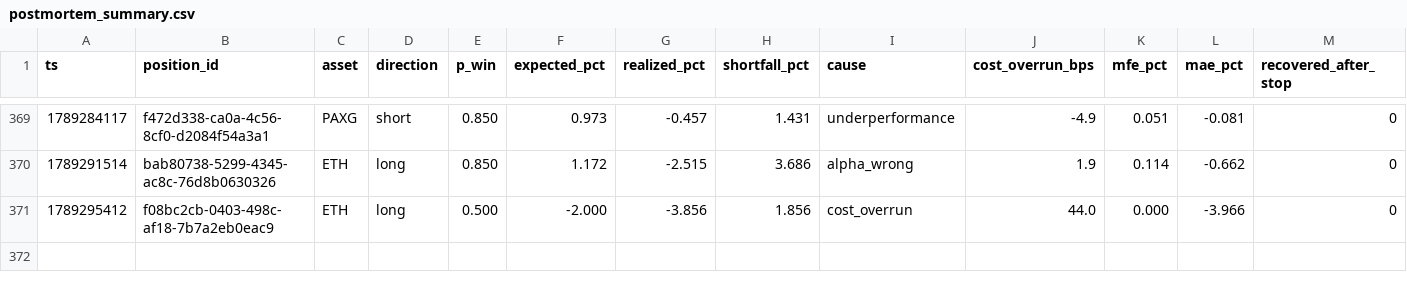
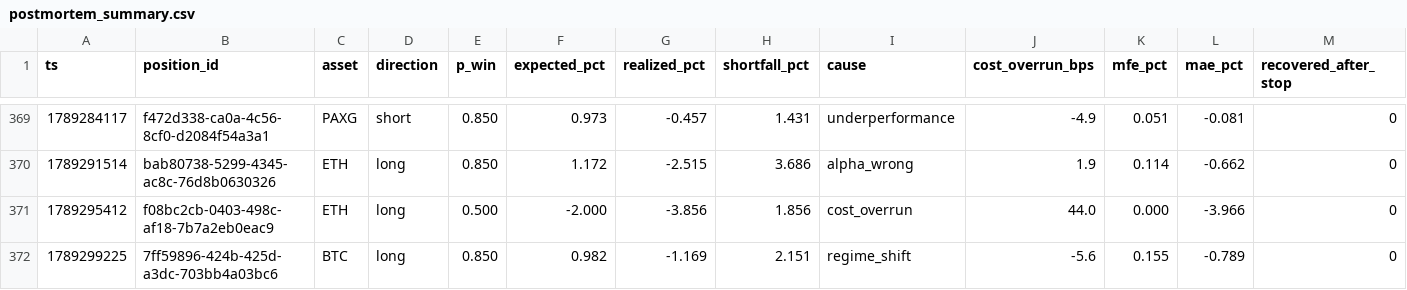
Before and after one commit to jrigoni35-gif/liquiditybot_ab, a CSV file: sessions/pc-live/postmortem_summary.csv, drawn as a sheet; only a part is shown, gaps mark what is left out; rows hold the shown columns only; the diff names each change by its address in the sheet, - before the commit and + after, or states it on an @@ line.

```diff
--- a/sessions/pc-live/postmortem_summary.csv
+++ b/sessions/pc-live/postmortem_summary.csv
+row 372: 1789299225 | 7ff59896-424b-425d-a3dc-703bb4a03bc6 | BTC | long | 0.850 | 0.982 | -1.169 | 2.151 | regime_shift | -5.6 | 0.155 | -0.789 | 0
```
Also changed, not shown: sessions/pc-live/fills.csv, 5 other files.
